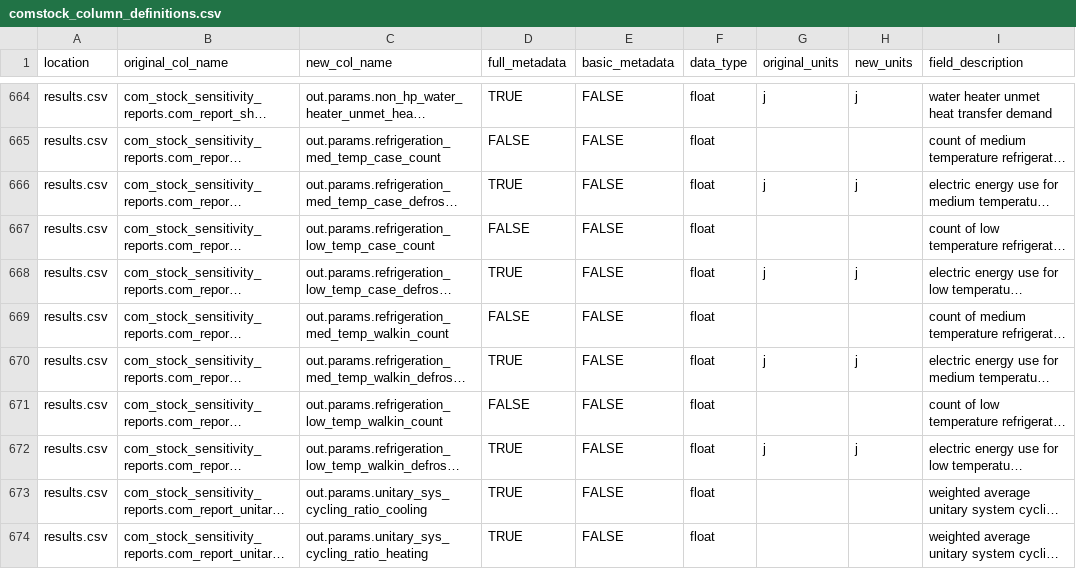
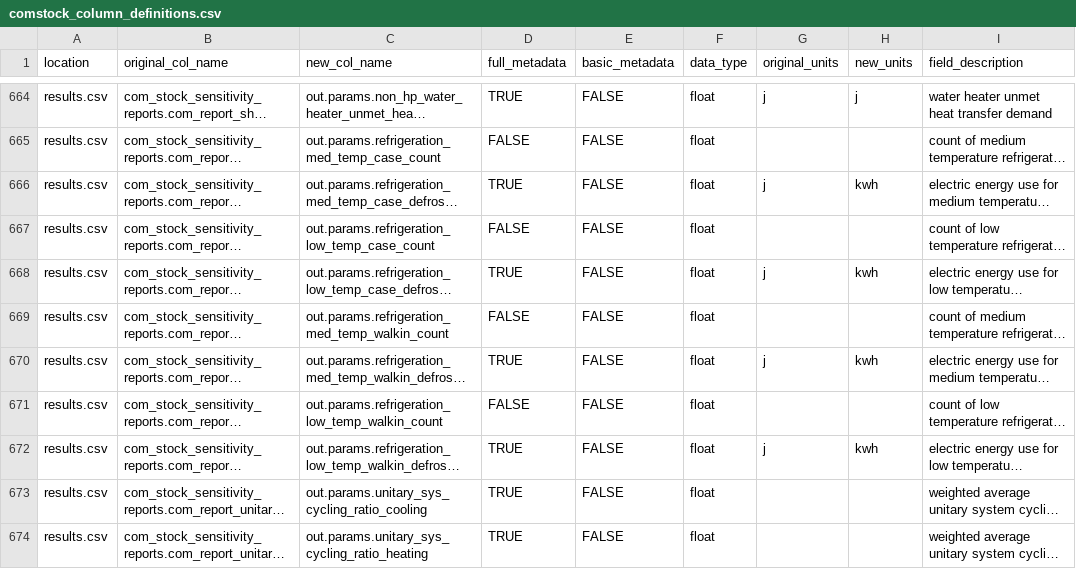
Before and after one commit to NREL/ComStock, a CSV file: postprocessing/comstockpostproc/resources/comstock_column_definitions.csv, drawn as a sheet; only a part is shown, gaps mark what is left out; long unchanged cells end in …; the diff names each change by its address in the sheet, - before the commit and + after, or states it on an @@ line.

Commit message:
update refrigeration defrost postproc var names

```diff
--- a/postprocessing/comstockpostproc/resources/comstock_column_definitions.csv
+++ b/postprocessing/comstockpostproc/resources/comstock_column_definitions.csv
-H666 (new_units): j
+H666 (new_units): kwh
-H668 (new_units): j
+H668 (new_units): kwh
-H670 (new_units): j
+H670 (new_units): kwh
-H672 (new_units): j
+H672 (new_units): kwh
```
Also changed, not shown: 4 other files.
